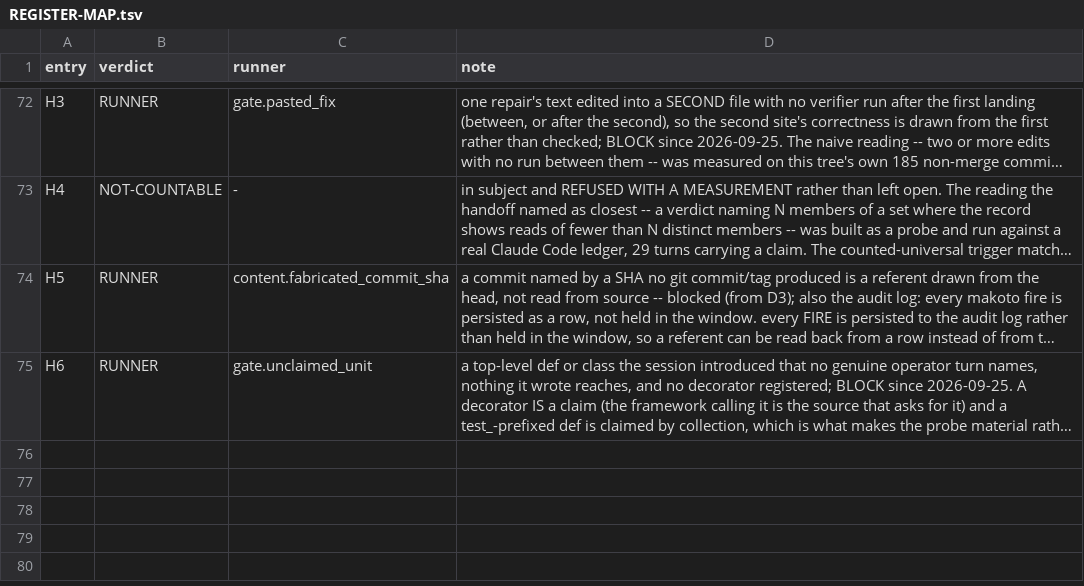
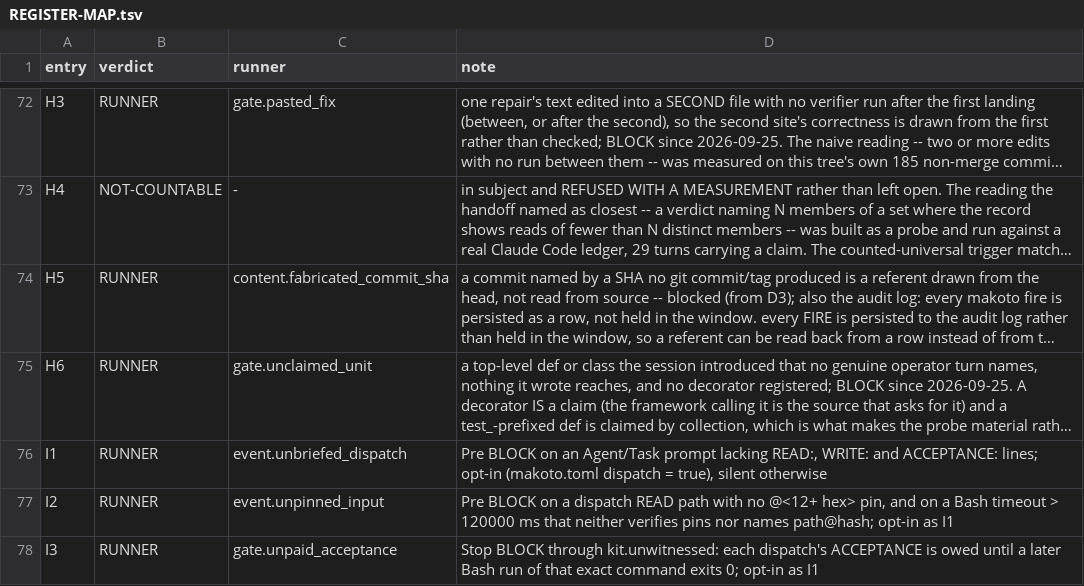
Before and after one commit to Clear-Sights/Makoto, a TSV file: docs/REGISTER-MAP.tsv, drawn as a sheet; only a part is shown, gaps mark what is left out; long unchanged cells end in …; the diff names each change by its address in the sheet, - before the commit and + after, or states it on an @@ line.

Commit message:
Count register entries I1-I3 as blocked runners
The register map parsed only entries A1..H99, so the pasted dispatch
entries I1-I3 had no rows and their three checks sat in
OUTSIDE_THE_REGISTER. The parser now reads any letter; I1-I3 get RUNNER
rows (event.unbriefed_dispatch, event.unpinned_input,
gate.unpaid_acceptance) and SIXTY.tsv rows. Map: 77 entries, 63 RUNNER,
14 NOT-COUNTABLE, 0 UNCOVERED, 0 declared outside.

Plants: reverting the parser to A-H reddens the law (3 rows not in the
register); dropping event.unbriefed_dispatch from the registry reddens it.

```diff
--- a/docs/REGISTER-MAP.tsv
+++ b/docs/REGISTER-MAP.tsv
+row 76: I1 | RUNNER | event.unbriefed_dispatch | Pre BLOCK on an Agent/Task prompt lacking READ:, WRITE: and ACCEPTANCE: lines; opt-in (makoto.toml dispatch = true), silent otherwise
+row 77: I2 | RUNNER | event.unpinned_input | Pre BLOCK on a dispatch READ path with no @<12+ hex> pin, and on a Bash timeout > 120000 ms that neither verifies pins nor names path@hash; opt-in as I1
+row 78: I3 | RUNNER | gate.unpaid_acceptance | Stop BLOCK through kit.unwitnessed: each dispatch's ACCEPTANCE is owed until a later Bash run of that exact command exits 0; opt-in as I1
```
Also changed, not shown: docs/SIXTY.tsv, 3 other files.
